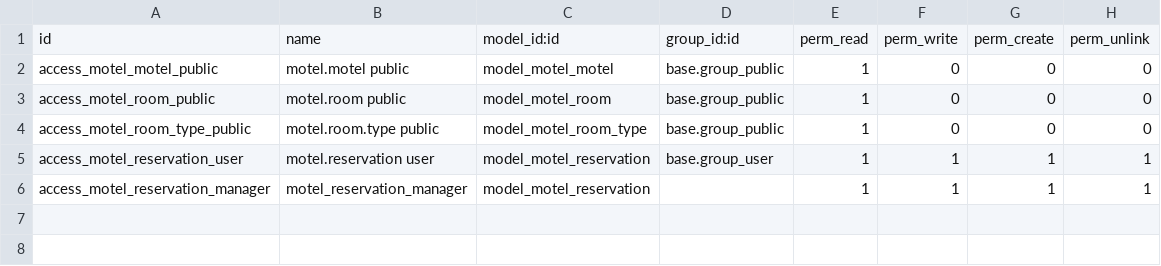
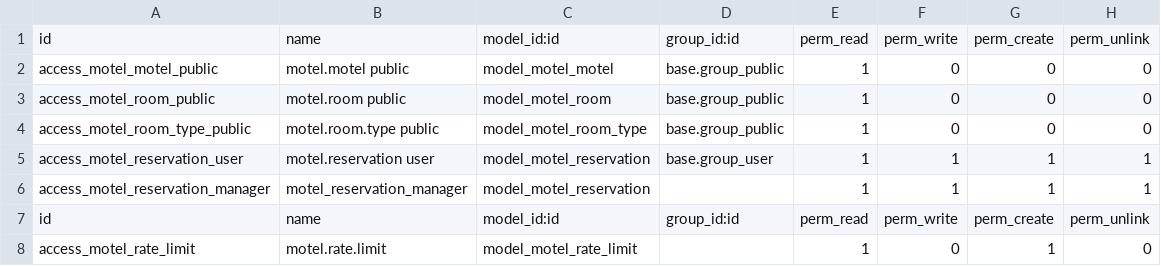
Before and after one commit to equiposilla/motel, a CSV file: security/ir.model.access.csv, drawn as a sheet; the diff names each change by its address in the sheet, - before the commit and + after, or states it on an @@ line.

```diff
--- a/security/ir.model.access.csv
+++ b/security/ir.model.access.csv
+row 7: id | name | model_id:id | group_id:id | perm_read | perm_write | perm_create | perm_unlink
+row 8: access_motel_rate_limit | motel.rate.limit | model_motel_rate_limit |  | 1 | 0 | 1 | 0
```
Also changed, not shown: 6 other files.
